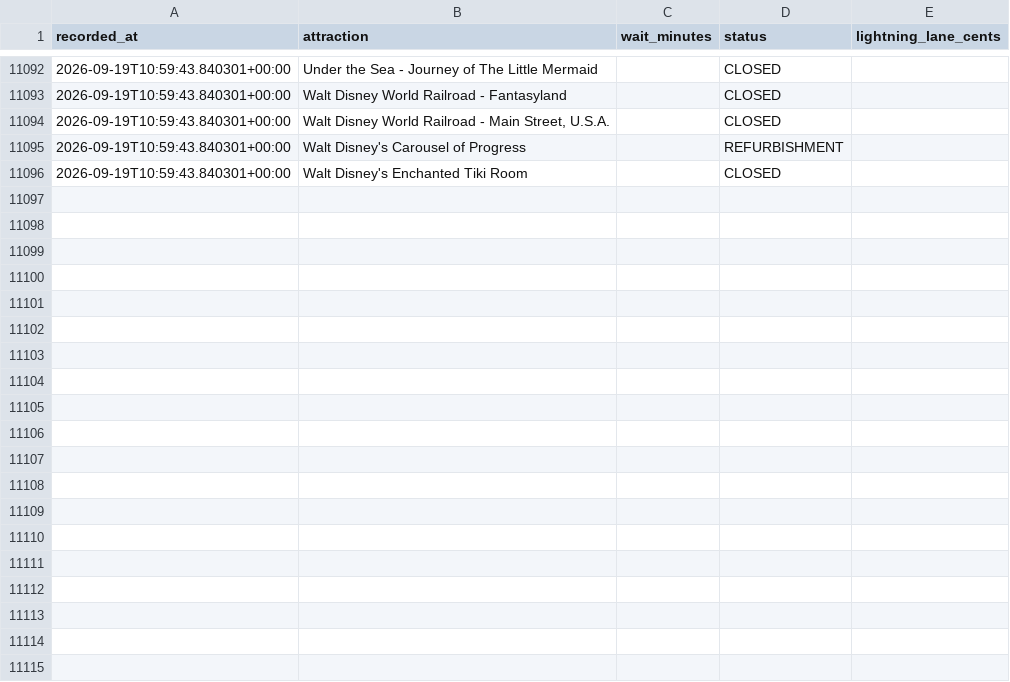
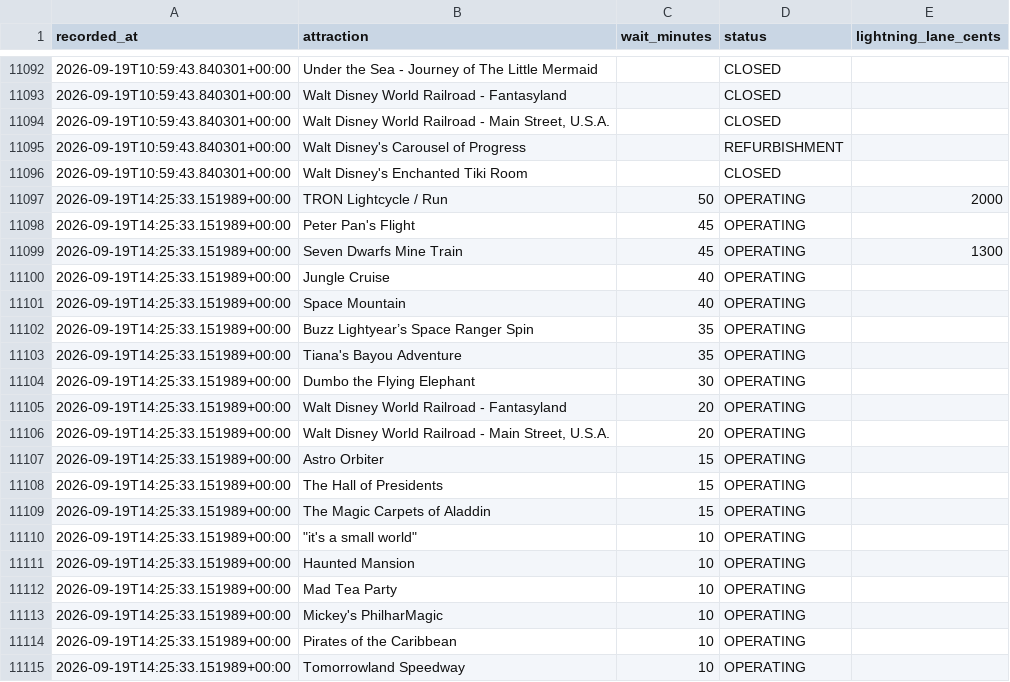
Before and after one commit to floppyotter/mouseql, a CSV file: data/magic_kingdom_waits.csv, drawn as a sheet; only a part is shown, gaps mark what is left out; the diff covers the shown part only.

Commit message:
Update Magic Kingdom wait data

```diff
--- a/data/magic_kingdom_waits.csv
+++ b/data/magic_kingdom_waits.csv
@@ -11096 +11096,20 @@ recorded_at,attraction,wait_minutes,status,lightning_lane_cents
 2026-09-19T10:59:43.840301+00:00,Walt Disney's Enchanted Tiki Room,,CLOSED,
+2026-09-19T14:25:33.151989+00:00,TRON Lightcycle / Run,50,OPERATING,2000
+2026-09-19T14:25:33.151989+00:00,Peter Pan's Flight,45,OPERATING,
+2026-09-19T14:25:33.151989+00:00,Seven Dwarfs Mine Train,45,OPERATING,1300
+2026-09-19T14:25:33.151989+00:00,Jungle Cruise,40,OPERATING,
+2026-09-19T14:25:33.151989+00:00,Space Mountain,40,OPERATING,
+2026-09-19T14:25:33.151989+00:00,Buzz Lightyear’s Space Ranger Spin,35,OPERATING,
+2026-09-19T14:25:33.151989+00:00,Tiana's Bayou Adventure,35,OPERATING,
+2026-09-19T14:25:33.151989+00:00,Dumbo the Flying Elephant,30,OPERATING,
+2026-09-19T14:25:33.151989+00:00,Walt Disney World Railroad - Fantasyland,20,OPERATING,
+2026-09-19T14:25:33.151989+00:00,"Walt Disney World Railroad - Main Street, U.S.A.",20,OPERATING,
+2026-09-19T14:25:33.151989+00:00,Astro Orbiter,15,OPERATING,
+2026-09-19T14:25:33.151989+00:00,The Hall of Presidents,15,OPERATING,
+2026-09-19T14:25:33.151989+00:00,The Magic Carpets of Aladdin,15,OPERATING,
+2026-09-19T14:25:33.151989+00:00,"""it's a small world""",10,OPERATING,
+2026-09-19T14:25:33.151989+00:00,Haunted Mansion,10,OPERATING,
+2026-09-19T14:25:33.151989+00:00,Mad Tea Party,10,OPERATING,
+2026-09-19T14:25:33.151989+00:00,Mickey's PhilharMagic,10,OPERATING,
+2026-09-19T14:25:33.151989+00:00,Pirates of the Caribbean,10,OPERATING,
+2026-09-19T14:25:33.151989+00:00,Tomorrowland Speedway,10,OPERATING,
```
Also changed, not shown: 16 added rows elsewhere in this file, data/attraction_locations.csv, 1 other file.
